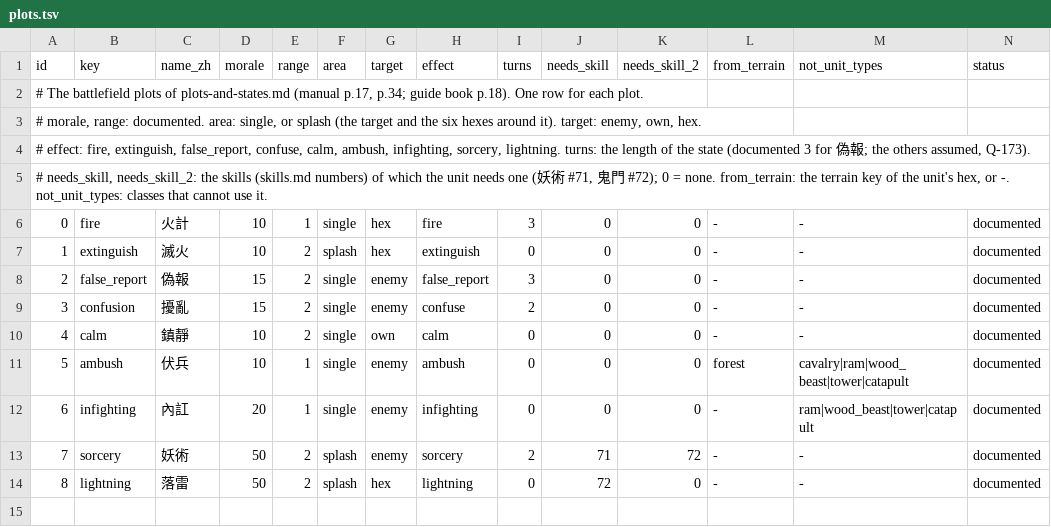
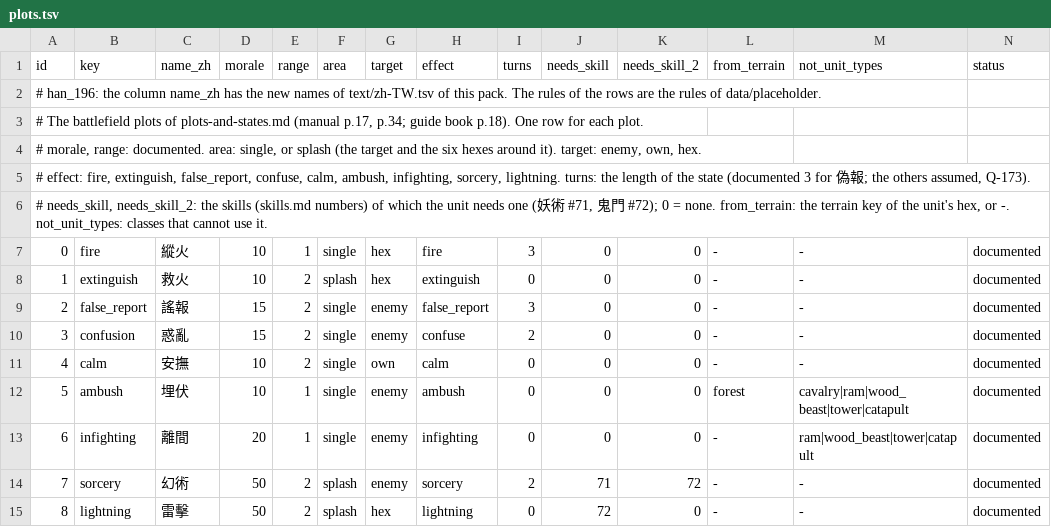
Before and after one commit to yksi7417/sanguodream, a TSV file: data/han_196/plots.tsv, drawn as a sheet; addresses are those after the commit; the diff names each change by its address in the sheet, - before the commit and + after, or states it on an @@ line.

```diff
--- a/data/han_196/plots.tsv
+++ b/data/han_196/plots.tsv
@@ column A (id) renumbered between rows 2 and 5 @@
+row 6: # needs_skill, needs_skill_2: the skills (skills.md numbers) of which the unit needs one (妖術 #71, 鬼門 #72); 0 = none. from_terrain: the terrain key of the unit's hex, or -. not_unit_types: classes that cannot use it.
-C7 (name_zh): 火計
+C7 (name_zh): 縱火
-C8 (name_zh): 滅火
+C8 (name_zh): 救火
-C9 (name_zh): 偽報
+C9 (name_zh): 謠報
-C10 (name_zh): 擾亂
+C10 (name_zh): 惑亂
-C11 (name_zh): 鎮靜
+C11 (name_zh): 安撫
-C12 (name_zh): 伏兵
+C12 (name_zh): 埋伏
-C13 (name_zh): 內訌
+C13 (name_zh): 離間
-C14 (name_zh): 妖術
+C14 (name_zh): 幻術
-C15 (name_zh): 落雷
+C15 (name_zh): 雷擊
```
Also changed, not shown: data/han_196/skills.tsv, data/han_196/tactics.tsv, 9 other files.
